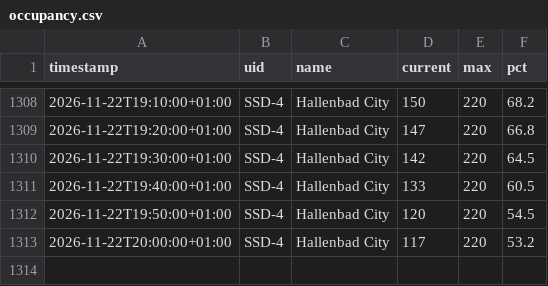
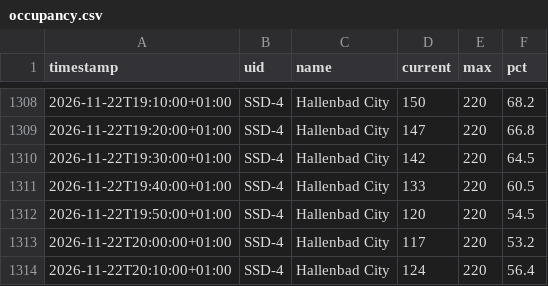
Before and after one commit to sazziemcsaz/hallenbad-city-tracker, a CSV file: occupancy.csv, drawn as a sheet; only a part is shown, gaps mark what is left out.

```diff
--- a/occupancy.csv
+++ b/occupancy.csv
@@ -1313 +1313,2 @@ timestamp,uid,name,current,max,pct
 2026-11-22T20:00:00+01:00,SSD-4,Hallenbad City,117,220,53.2
+2026-11-22T20:10:00+01:00,SSD-4,Hallenbad City,124,220,56.4
```
Also changed, not shown: 1 other file.
